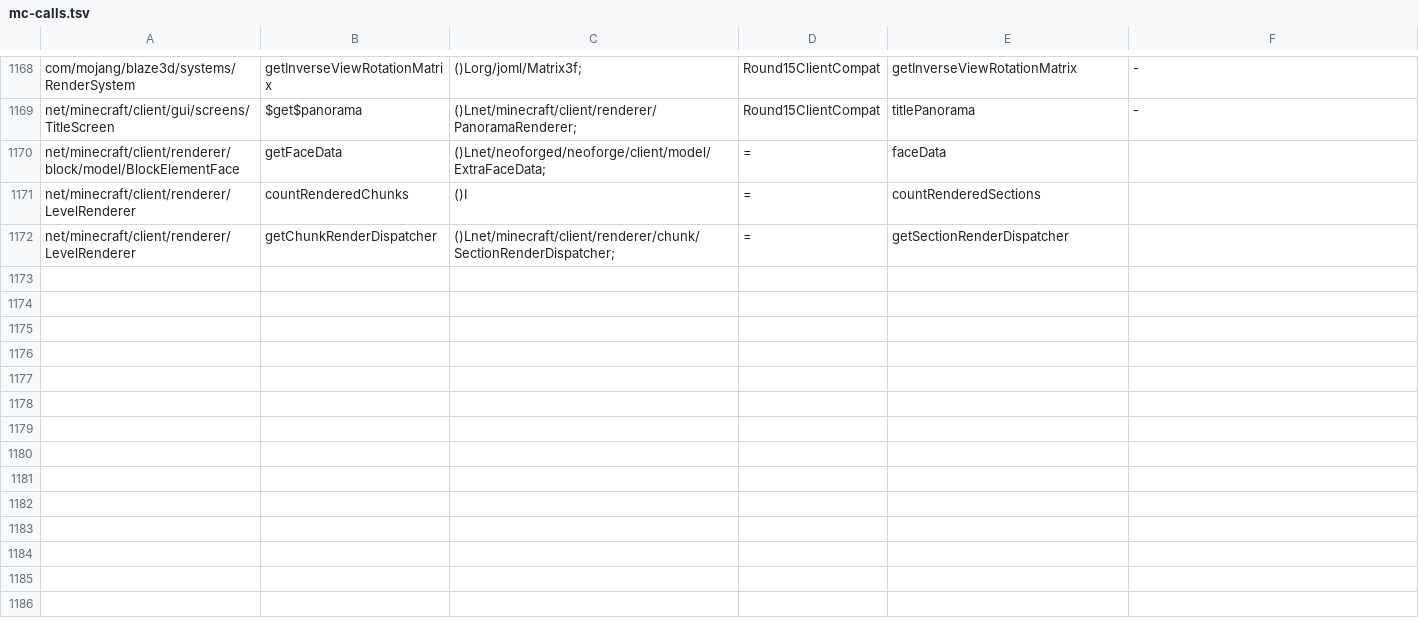
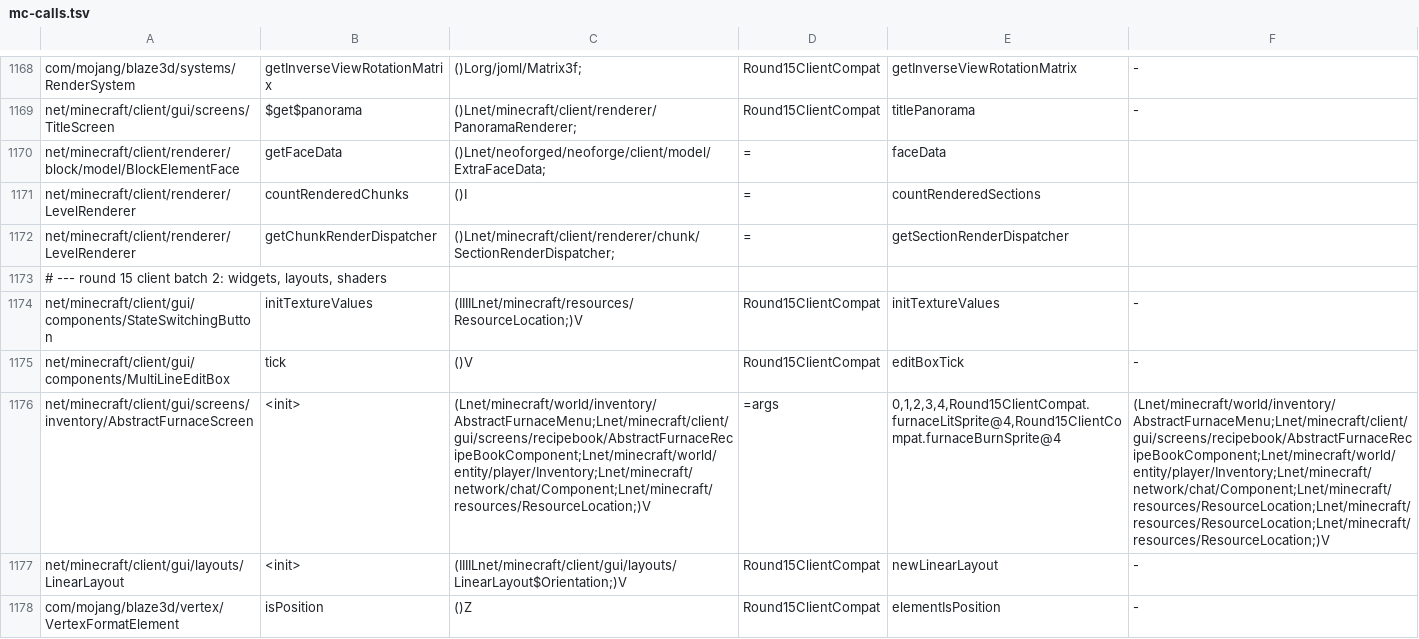
Before and after one commit to kylepitcock/Legacy-Connector, a TSV file: loader/src/main/resources/legacyconnector/forward/1.20.1/mc-calls.tsv, drawn as a sheet; only a part is shown, gaps mark what is left out; the diff covers the shown part only; the diff names each change by its address in the sheet, - before the commit and + after, or states it on an @@ line.

```diff
--- a/loader/src/main/resources/legacyconnector/forward/1.20.1/mc-calls.tsv
+++ b/loader/src/main/resources/legacyconnector/forward/1.20.1/mc-calls.tsv
+row 1173: # --- round 15 client batch 2: widgets, layouts, shaders
+row 1174: net/minecraft/client/gui/components/StateSwitchingButton | initTextureValues | (IIIILnet/minecraft/resources/ResourceLocation;)V | Round15ClientCompat | initTextureValues | -
+row 1175: net/minecraft/client/gui/components/MultiLineEditBox | tick | ()V | Round15ClientCompat | editBoxTick | -
+row 1176: net/minecraft/client/gui/screens/inventory/AbstractFurnaceScreen | <init> | (Lnet/minecraft/world/inventory/AbstractFurnaceMenu;Lnet/minecraft/client/gui/screens/recipebook/AbstractFurnaceRecipeBookComponent;Lnet/minecraft/world/entity/player/Inventory;Lnet/minecraft/network/chat/Component;Lnet/minecraft/resources/ResourceLocation;)V | =args | 0,1,2,3,4,Round15ClientCompat.furnaceLitSprite@4,Round15ClientCompat.furnaceBurnSprite@4 | (Lnet/minecraft/world/inventory/AbstractFurnaceMenu;Lnet/minecraft/client/gui/screens/recipebook/AbstractFurnaceRecipeBookComponent;Lnet/minecraft/world/entity/player/Inventory;Lnet/minecraft/network/chat/Component;Lnet/minecraft/resources/ResourceLocation;Lnet/minecraft/resources/ResourceLocation;Lnet/minecraft/resources/ResourceLocation;)V
+row 1177: net/minecraft/client/gui/layouts/LinearLayout | <init> | (IIIILnet/minecraft/client/gui/layouts/LinearLayout$Orientation;)V | Round15ClientCompat | newLinearLayout | -
+row 1178: com/mojang/blaze3d/vertex/VertexFormatElement | isPosition | ()Z | Round15ClientCompat | elementIsPosition | -
```
Also changed, not shown: 6 added rows elsewhere in this file, loader/src/main/resources/legacyconnector/forward/1.20.1/mc-bridges.tsv, 2 other files.
